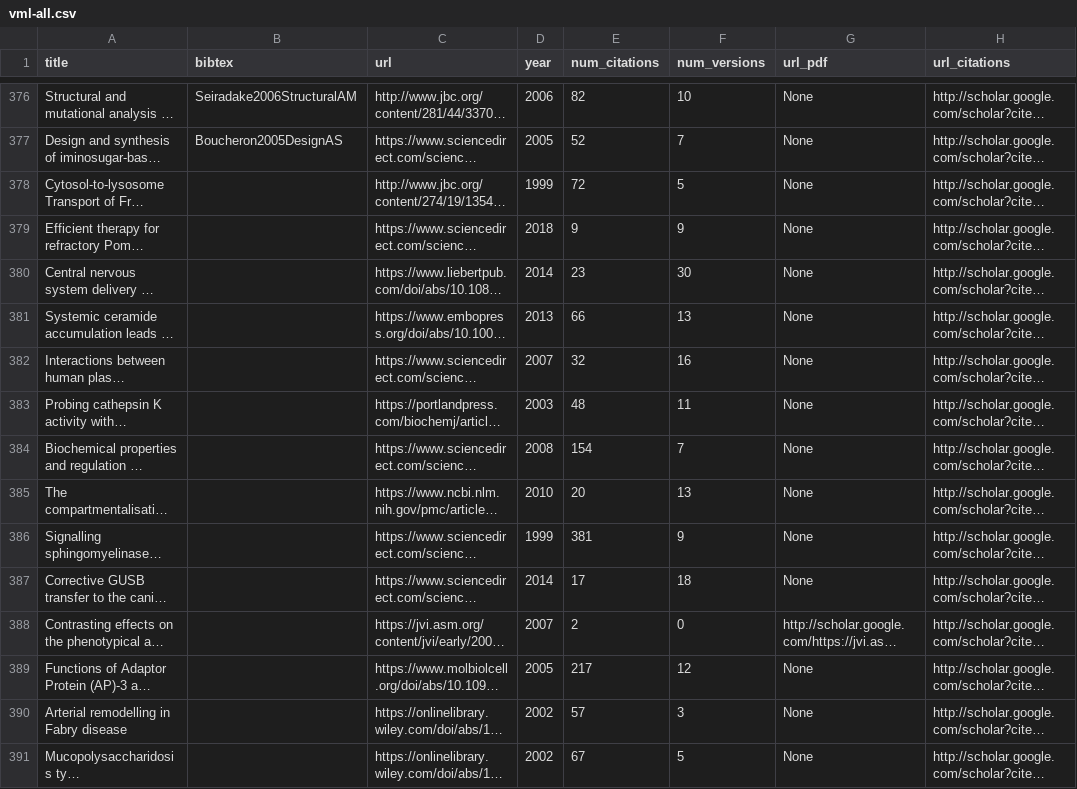
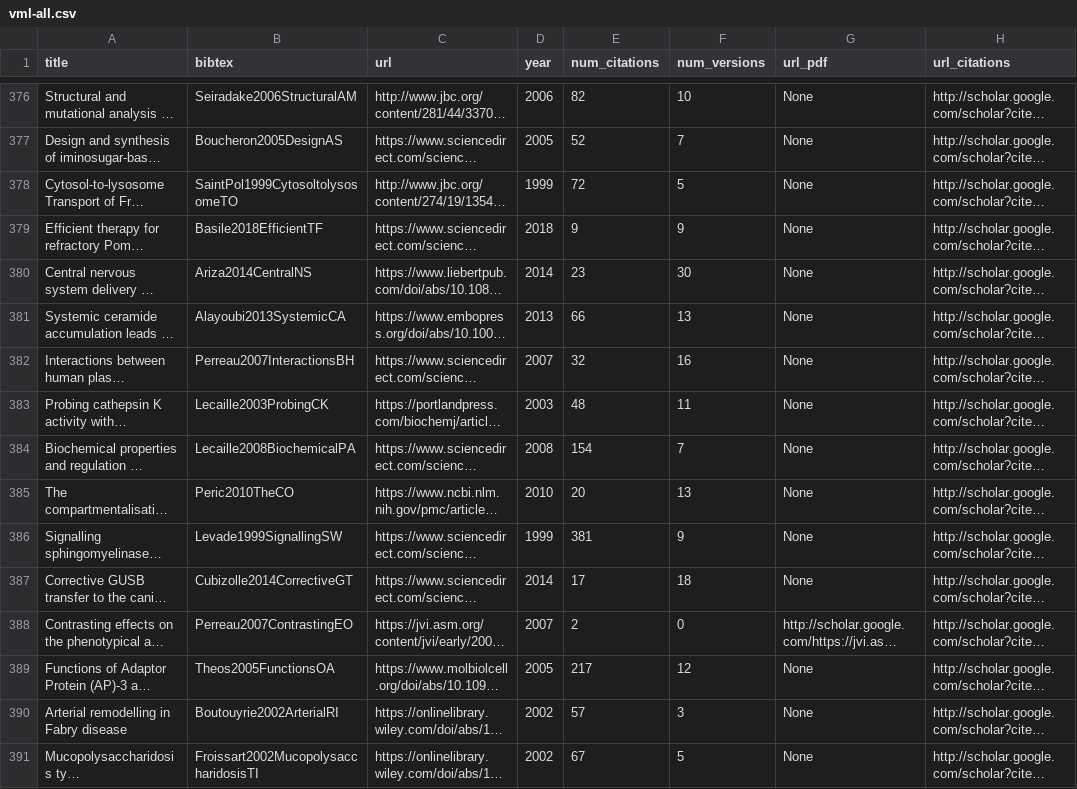
Before and after one commit to jmtrivial/publications-vml, a CSV file: vml-all.csv, drawn as a sheet; only a part is shown, gaps mark what is left out; long unchanged cells end in …; the diff covers the shown part only; the diff names each change by its address in the sheet, - before the commit and + after, or states it on an @@ line.

```diff
--- a/vml-all.csv
+++ b/vml-all.csv
-B378 (bibtex): (empty)
+B378 (bibtex): SaintPol1999CytosoltolysosomeTO
-B379 (bibtex): (empty)
+B379 (bibtex): Basile2018EfficientTF
-B380 (bibtex): (empty)
+B380 (bibtex): Ariza2014CentralNS
-B381 (bibtex): (empty)
+B381 (bibtex): Alayoubi2013SystemicCA
-B382 (bibtex): (empty)
+B382 (bibtex): Perreau2007InteractionsBH
-B383 (bibtex): (empty)
+B383 (bibtex): Lecaille2003ProbingCK
-B384 (bibtex): (empty)
+B384 (bibtex): Lecaille2008BiochemicalPA
-B385 (bibtex): (empty)
+B385 (bibtex): Peric2010TheCO
-B386 (bibtex): (empty)
+B386 (bibtex): Levade1999SignallingSW
-B387 (bibtex): (empty)
+B387 (bibtex): Cubizolle2014CorrectiveGT
-B388 (bibtex): (empty)
+B388 (bibtex): Perreau2007ContrastingEO
-B389 (bibtex): (empty)
+B389 (bibtex): Theos2005FunctionsOA
-B390 (bibtex): (empty)
+B390 (bibtex): Boutouyrie2002ArterialRI
-B391 (bibtex): (empty)
+B391 (bibtex): Froissart2002MucopolysaccharidosisTI
```
Also changed, not shown: 5 removed rows and 53 edited cells elsewhere in this file, 1 other file.
